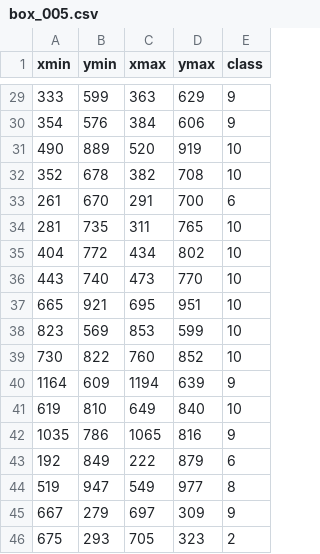
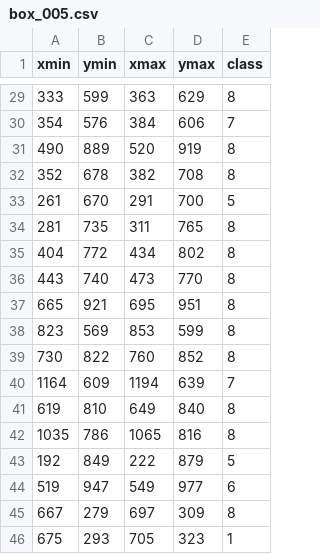
Before and after one commit to sadegh1404/Refinedet_saffran, a CSV file: data/Saffron_Dataset/Labeled/box_005.csv, drawn as a sheet; only a part is shown, gaps mark what is left out; the diff covers the shown part only.

```diff
--- a/data/Saffron_Dataset/Labeled/box_005.csv
+++ b/data/Saffron_Dataset/Labeled/box_005.csv
@@ -29,18 +29,18 @@ xmin,ymin,xmax,ymax,class
-333,599,363,629,9
-354,576,384,606,9
-490,889,520,919,10
-352,678,382,708,10
-261,670,291,700,6
-281,735,311,765,10
-404,772,434,802,10
-443,740,473,770,10
-665,921,695,951,10
-823,569,853,599,10
-730,822,760,852,10
-1164,609,1194,639,9
-619,810,649,840,10
-1035,786,1065,816,9
-192,849,222,879,6
-519,947,549,977,8
-667,279,697,309,9
-675,293,705,323,2
+333,599,363,629,8
+354,576,384,606,7
+490,889,520,919,8
+352,678,382,708,8
+261,670,291,700,5
+281,735,311,765,8
+404,772,434,802,8
+443,740,473,770,8
+665,921,695,951,8
+823,569,853,599,8
+730,822,760,852,8
+1164,609,1194,639,7
+619,810,649,840,8
+1035,786,1065,816,8
+192,849,222,879,5
+519,947,549,977,6
+667,279,697,309,8
+675,293,705,323,1
```
Also changed, not shown: 23 edited cells elsewhere in this file, data/Saffron_Dataset/Labeled/box_001.csv, data/Saffron_Dataset/Labeled/box_003.csv, 13 other files.
